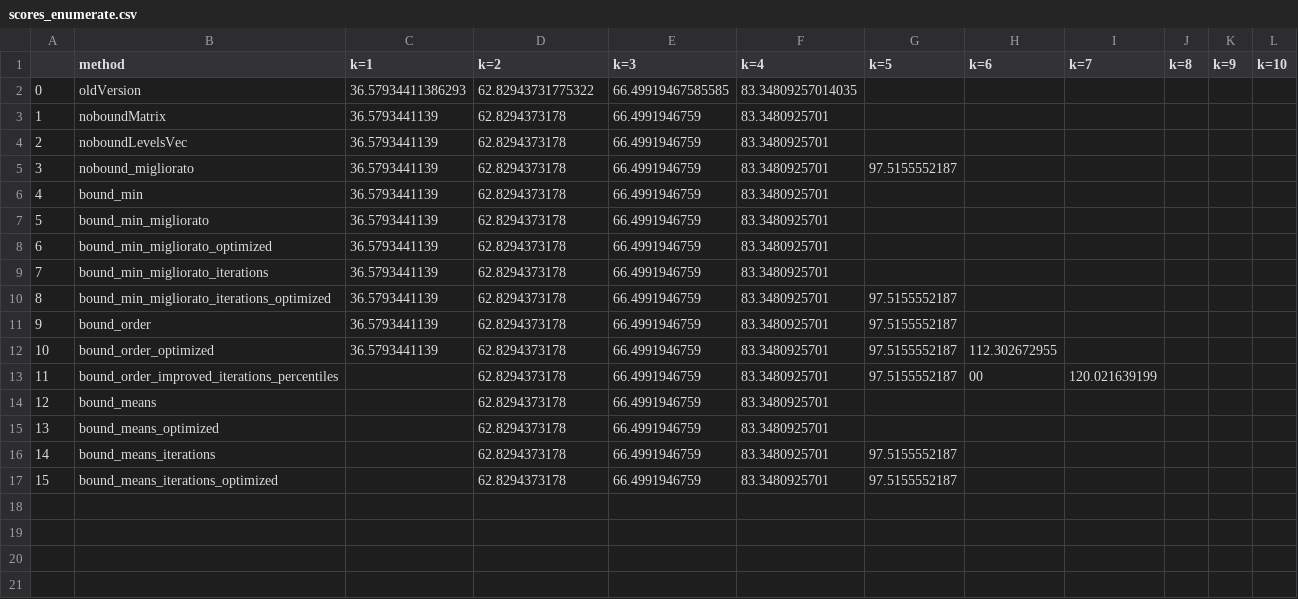
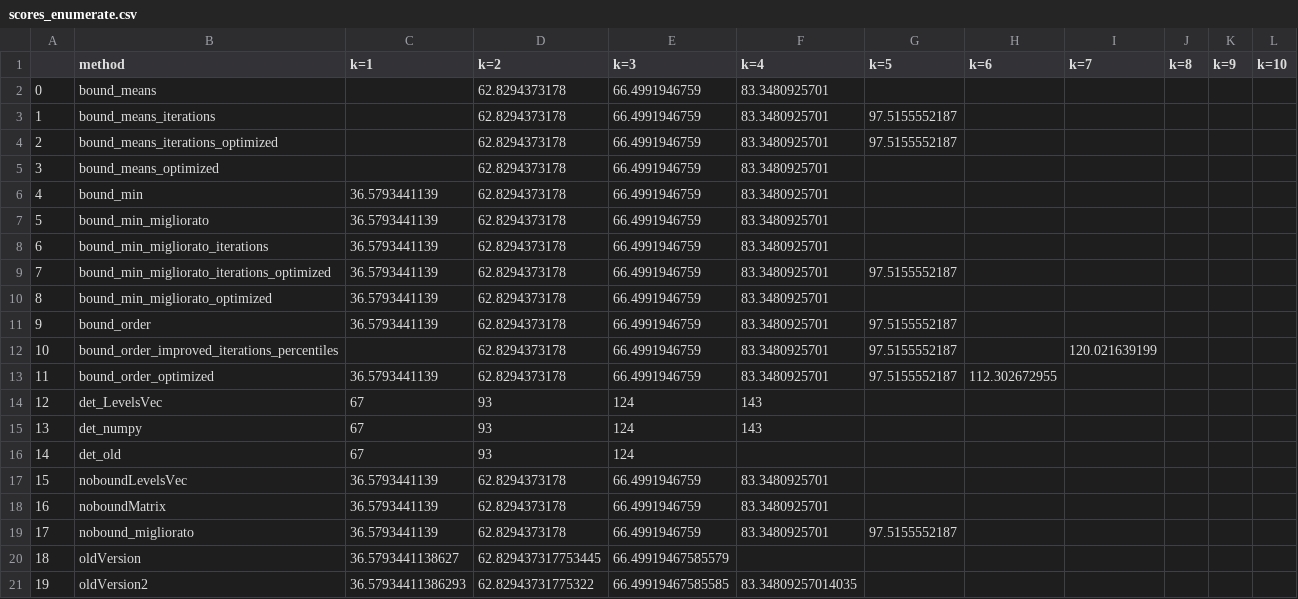
Before and after one commit to Pezze18/algobio1718, a CSV file: data/summary_tables/scores_enumerate.csv, drawn as a sheet; removed rows and columns are numbered as before the commit, all else as after; the diff names each change by its address in the sheet, - before the commit and + after, or states it on an @@ line.

```diff
--- a/data/summary_tables/scores_enumerate.csv
+++ b/data/summary_tables/scores_enumerate.csv
-row 2: 0 | oldVersion | 36.57934411386293 | 62.82943731775322 | 66.49919467585585 | 83.34809257014035
-row 5: 3 | nobound_migliorato | 36.5793441139 | 62.8294373178 | 66.4991946759 | 83.3480925701 | 97.5155552187
@@ row 14 moved to row 2: 0 @@
@@ row 16 moved to row 3: 1 @@
@@ row 17 moved to row 4: 2 @@
@@ row 15 moved to row 5: 3 @@
@@ column A renumbered between rows 8 and 19 @@
@@ row 8 moved to row 10: 8 @@
+row 12: 10 | bound_order_improved_iterations_percentiles |  | 62.8294373178 | 66.4991946759 | 83.3480925701 | 97.5155552187 |  | 120.021639199
+row 14: 12 | det_LevelsVec | 67 | 93 | 124 | 143
+row 15: 13 | det_numpy | 67 | 93 | 124 | 143
+row 16: 14 | det_old | 67 | 93 | 124
@@ row 4 moved to row 17: 15 @@
@@ row 3 moved to row 18: 16 @@
-B19 (method): bound_order_improved_iterations_percentiles
+B19 (method): nobound_migliorato
-C19 (k=1): (empty)
+C19 (k=1): 36.5793441139
-H19 (k=6): 00
+H19 (k=6): (empty)
-I19 (k=7): 120.021639199
+I19 (k=7): (empty)
+row 20: 18 | oldVersion | 36.5793441138627 | 62.829437317753445 | 66.49919467585579
+row 21: 19 | oldVersion2 | 36.57934411386293 | 62.82943731775322 | 66.49919467585585 | 83.34809257014035
```
Also changed, not shown: data/summary_tables/levels_enumerate.csv, data/summary_tables/solutions_enumerate.csv, 34 other files.
